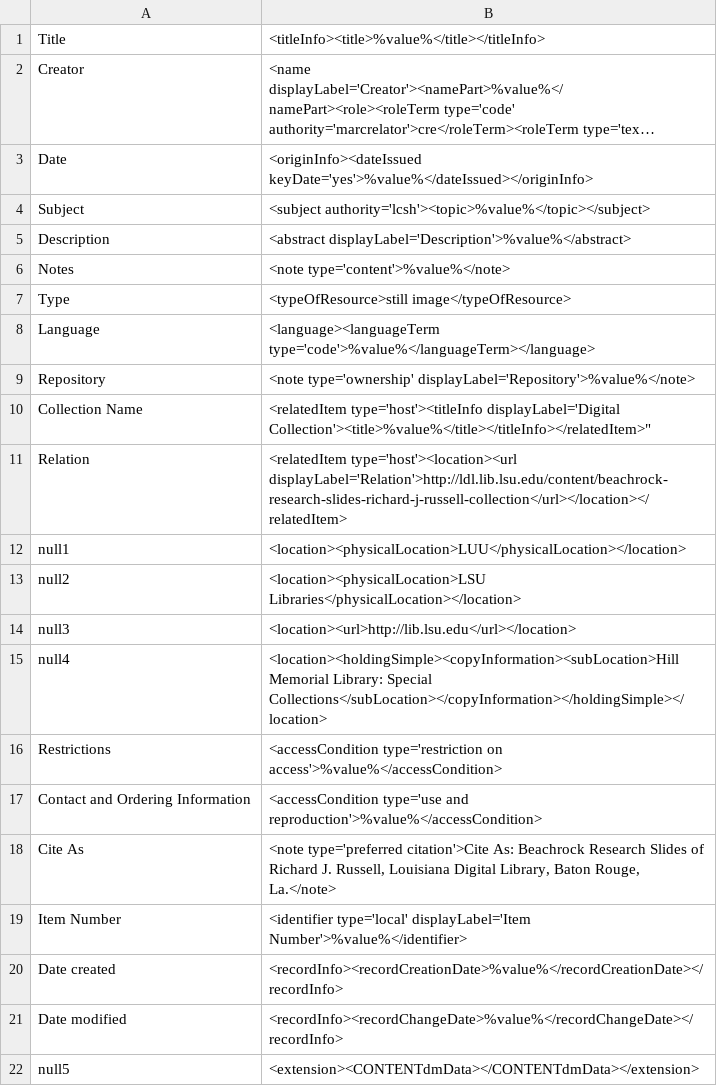
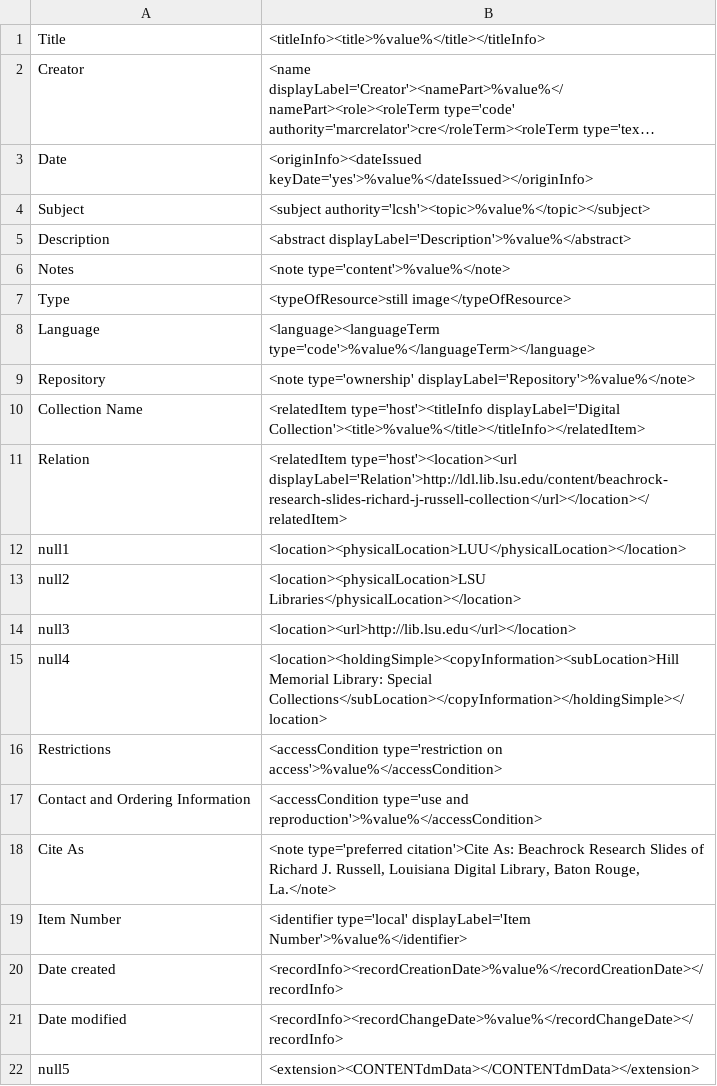
Before and after one commit to MarcusBarnes/mik, a CSV file: extras/lsu/mappings_files/BRS.csv, drawn as a sheet; long unchanged cells end in ….

```diff
--- a/extras/lsu/mappings_files/BRS.csv
+++ b/extras/lsu/mappings_files/BRS.csv
@@ -9,3 +9,3 @@ Language,"<language><languageTerm type='code'>%value%</languageTerm></language>"
 Repository,"<note type='ownership' displayLabel='Repository'>%value%</note>"
-Collection Name,""<relatedItem type='host'><titleInfo displayLabel='Digital Collection'><title>%value%</title></titleInfo></relatedItem>"
+Collection Name,"<relatedItem type='host'><titleInfo displayLabel='Digital Collection'><title>%value%</title></titleInfo></relatedItem>"
 Relation,"<relatedItem type='host'><location><url displayLabel='Relation'>http://ldl.lib.lsu.edu/content/beachrock-research-slides-richard-j-russell-collection</url></location></relatedItem>"
```
Also changed, not shown: extras/lsu/mappings_files/FBM.csv, extras/lsu/mappings_files/VBC.csv, 1 other file.
